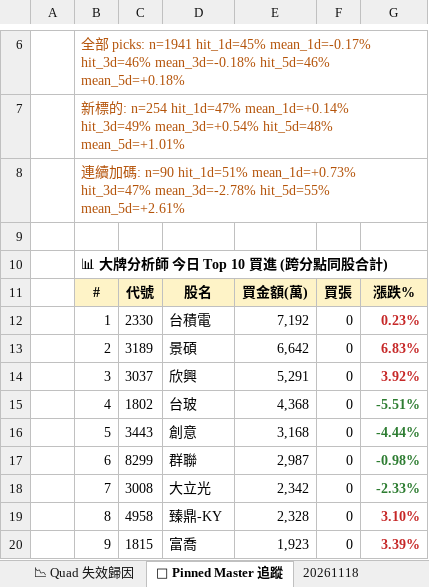
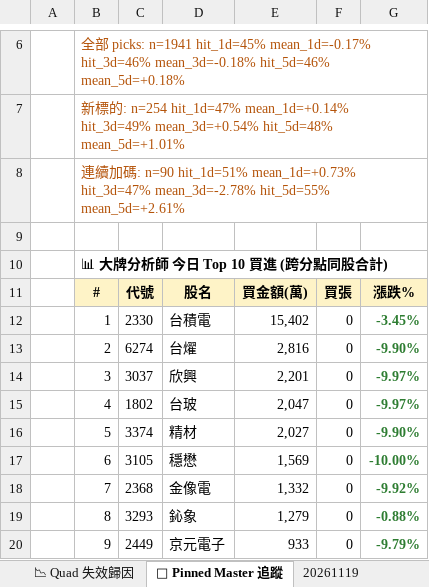
Before and after one commit to EdwardYY1224/CHIP_RADAR_TW, an Excel workbook: data/reports/chip_radar_2026-11.xlsx, sheet 📌 Pinned Master 追蹤, drawn as a sheet; only a part is shown, gaps mark what is left out; values as stored, in another font and other column widths than the file's, no borders; the diff covers the shown part only; the diff names each change by its address in the sheet, - before the commit and + after, or states it on an @@ line.

```diff
--- a/data/reports/chip_radar_2026-11.xlsx (sheet 📌 Pinned Master 追蹤)
+++ b/data/reports/chip_radar_2026-11.xlsx (sheet 📌 Pinned Master 追蹤)
+sheet tab: 20261119
-E12: 7,192
+E12: 15,402
-G12: 0.23%
+G12: -3.45%
-G12:G14 text colour: #C62828
+G12:G14 text colour: #2E7D32
-C13: 3189
+C13: 6274
-D13: 景碩
+D13: 台燿
-E13: 6,642
+E13: 2,816
-G13: 6.83%
+G13: -9.90%
-E14: 5,291
+E14: 2,201
-G14: 3.92%
+G14: -9.97%
-E15: 4,368
+E15: 2,047
-G15: -5.51%
+G15: -9.97%
-C16: 3443
+C16: 3374
-D16: 創意
+D16: 精材
-E16: 3,168
+E16: 2,027
-G16: -4.44%
+G16: -9.90%
-C17: 8299
+C17: 3105
-D17: 群聯
+D17: 穩懋
-E17: 2,987
+E17: 1,569
-G17: -0.98%
+G17: -10.00%
-C18: 3008
+C18: 2368
-D18: 大立光
+D18: 金像電
-E18: 2,342
+E18: 1,332
-G18: -2.33%
+G18: -9.92%
-C19: 4958
+C19: 3293
-D19: 臻鼎-KY
+D19: 鈊象
-E19: 2,328
+E19: 1,279
-G19: 3.10%
+G19: -0.88%
-G19:G20 text colour: #C62828
+G19:G20 text colour: #2E7D32
-C20: 1815
+C20: 2449
-D20: 富喬
+D20: 京元電子
-E20: 1,923
+E20: 933
-G20: 3.39%
+G20: -9.79%
```
Also changed, not shown: 5 edited cells and cell formats elsewhere in this sheet, sheet 📋 今日 Dashboard, sheet 20261118, sheet 📱 手機摘要, data/reports/latest.xlsx, 28 other files.
